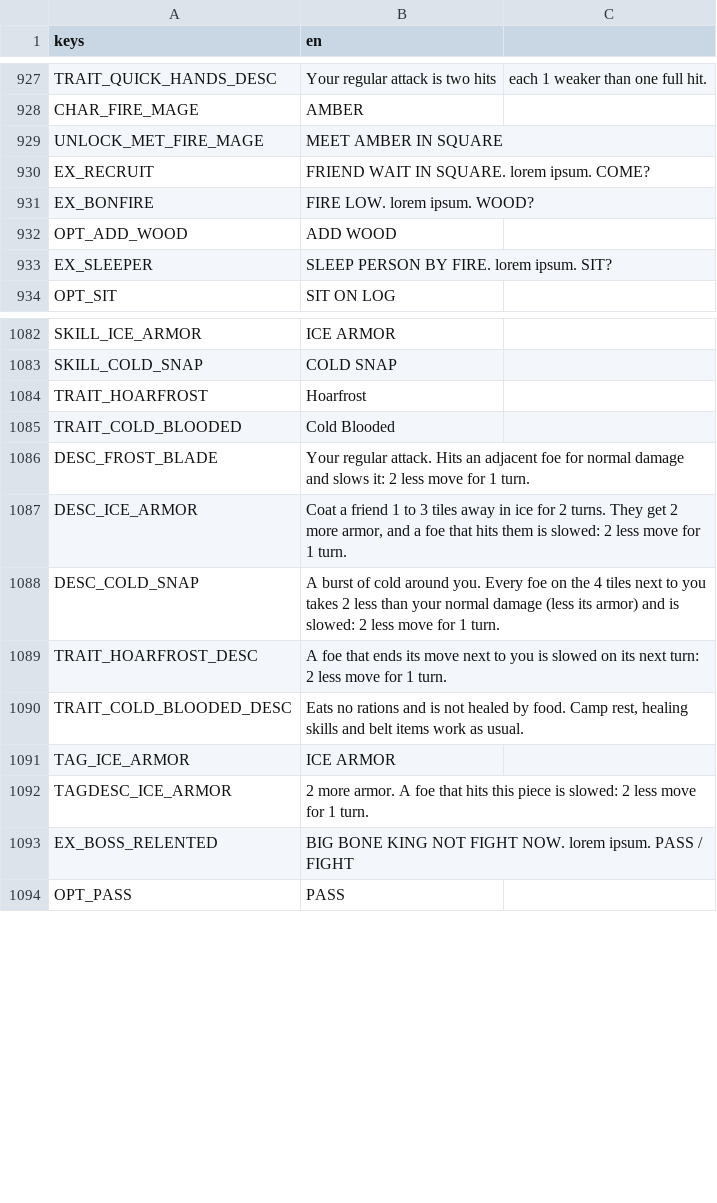
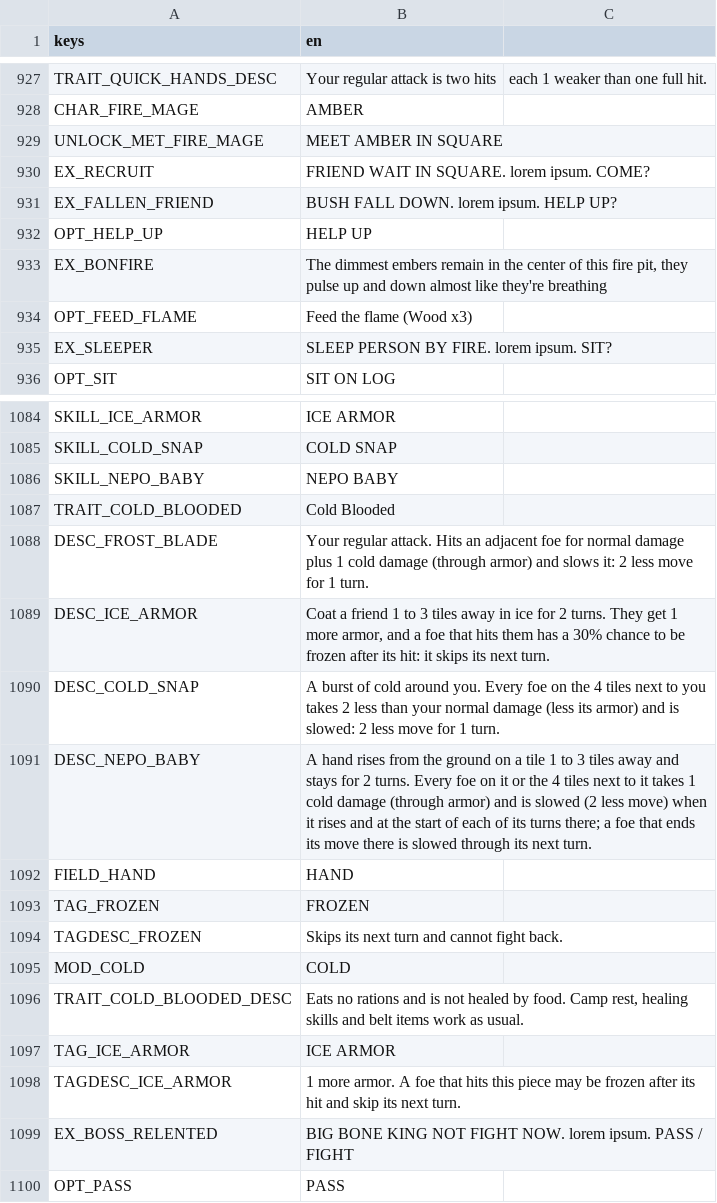
Before and after one commit to BrandonSigil/lodestone, a CSV file: game/text/placeholder.csv, drawn as a sheet; only a part is shown, gaps mark what is left out.

```diff
--- a/game/text/placeholder.csv
+++ b/game/text/placeholder.csv
@@ -930,4 +930,6 @@ UNLOCK_MET_FIRE_MAGE,MEET AMBER IN SQUARE
 EX_RECRUIT,FRIEND WAIT IN SQUARE. lorem ipsum. COME?
-EX_BONFIRE,FIRE LOW. lorem ipsum. WOOD?
-OPT_ADD_WOOD,ADD WOOD
+EX_FALLEN_FRIEND,BUSH FALL DOWN. lorem ipsum. HELP UP?
+OPT_HELP_UP,HELP UP
+EX_BONFIRE,"The dimmest embers remain in the center of this fire pit, they pulse up and down almost like they're breathing"
+OPT_FEED_FLAME,Feed the flame (Wood x3)
 EX_SLEEPER,SLEEP PERSON BY FIRE. lorem ipsum. SIT?
@@ -1083,11 +1085,15 @@ SKILL_ICE_ARMOR,ICE ARMOR
 SKILL_COLD_SNAP,COLD SNAP
-TRAIT_HOARFROST,Hoarfrost
+SKILL_NEPO_BABY,NEPO BABY
 TRAIT_COLD_BLOODED,Cold Blooded
-DESC_FROST_BLADE,"Your regular attack. Hits an adjacent foe for normal damage and slows it: 2 less move for 1 turn."
-DESC_ICE_ARMOR,"Coat a friend 1 to 3 tiles away in ice for 2 turns. They get 2 more armor, and a foe that hits them is slowed: 2 less move for 1 turn."
+DESC_FROST_BLADE,"Your regular attack. Hits an adjacent foe for normal damage plus 1 cold damage (through armor) and slows it: 2 less move for 1 turn."
+DESC_ICE_ARMOR,"Coat a friend 1 to 3 tiles away in ice for 2 turns. They get 1 more armor, and a foe that hits them has a 30% chance to be frozen after its hit: it skips its next turn."
 DESC_COLD_SNAP,"A burst of cold around you. Every foe on the 4 tiles next to you takes 2 less than your normal damage (less its armor) and is slowed: 2 less move for 1 turn."
-TRAIT_HOARFROST_DESC,"A foe that ends its move next to you is slowed on its next turn: 2 less move for 1 turn."
+DESC_NEPO_BABY,"A hand rises from the ground on a tile 1 to 3 tiles away and stays for 2 turns. Every foe on it or the 4 tiles next to it takes 1 cold damage (through armor) and is slowed (2 less move) when it rises and at the start of each of its turns there; a foe that ends its move there is slowed through its next turn."
+FIELD_HAND,HAND
+TAG_FROZEN,FROZEN
+TAGDESC_FROZEN,Skips its next turn and cannot fight back.
+MOD_COLD,COLD
 TRAIT_COLD_BLOODED_DESC,"Eats no rations and is not healed by food. Camp rest, healing skills and belt items work as usual."
 TAG_ICE_ARMOR,ICE ARMOR
-TAGDESC_ICE_ARMOR,"2 more armor. A foe that hits this piece is slowed: 2 less move for 1 turn."
+TAGDESC_ICE_ARMOR,"1 more armor. A foe that hits this piece may be frozen after its hit and skip its next turn."
 EX_BOSS_RELENTED,BIG BONE KING NOT FIGHT NOW. lorem ipsum. PASS / FIGHT
```
Also changed, not shown: game/data/abilities.csv, game/data/ability_upgrades.csv, 31 other files.
